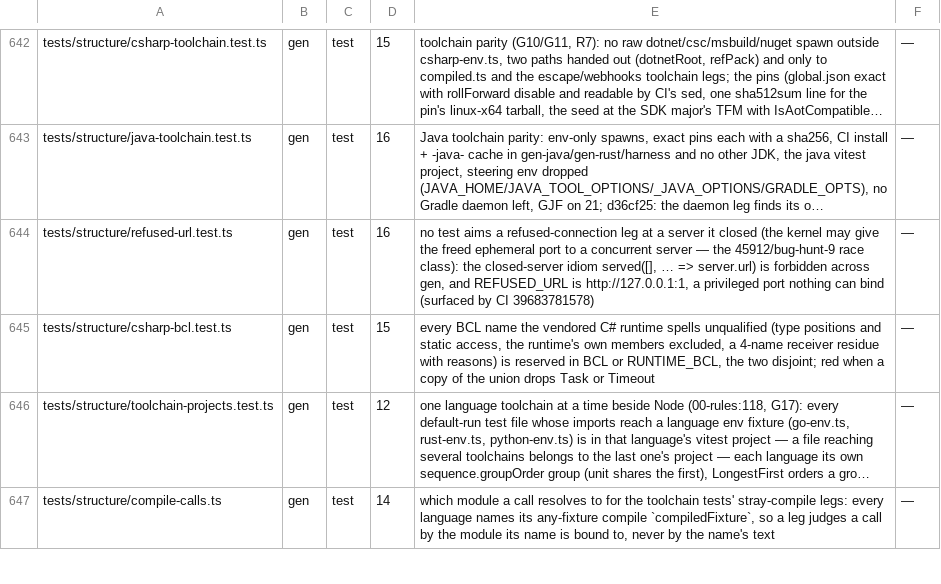
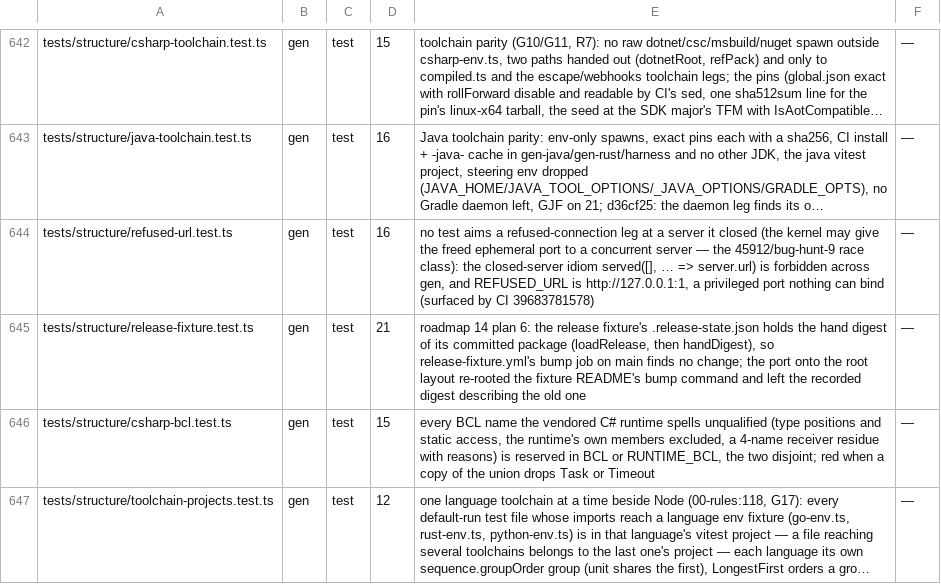
Before and after one commit to workerstack/clients, a TSV file: blueprint/files.tsv, drawn as a sheet; only a part is shown, gaps mark what is left out; the shorter side is filled out with more unchanged rows; long unchanged cells end in …; the diff names each change by its address in the sheet, - before the commit and + after, or states it on an @@ line.

Commit message:
fix(release): record the release fixture's hand digest for its root-layout README
The fixture README is one of the package's hand files, and the port onto the root
layout re-rooted its bump command, so the recorded hand digest still described the
old README: release-fixture's bump job on main would find a change and open a real
release PR. The state now records the digest of the committed package, and a
structure test holds the two equal.

```diff
--- a/blueprint/files.tsv
+++ b/blueprint/files.tsv
+row 645: tests/structure/release-fixture.test.ts | gen | test | 21 | roadmap 14 plan 6: the release fixture's .release-state.json holds the hand digest of its committed package (loadRelease, then handDigest), so release-fixture.yml's bump job on main finds no change; the port onto the root layout re-rooted the fixture README's bump command and left the recorded digest describing the old one | —
```
Also changed, not shown: 2 other files.
